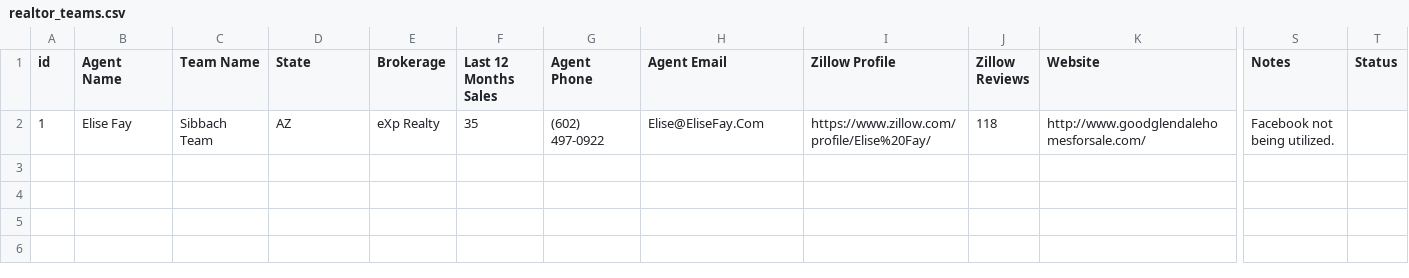
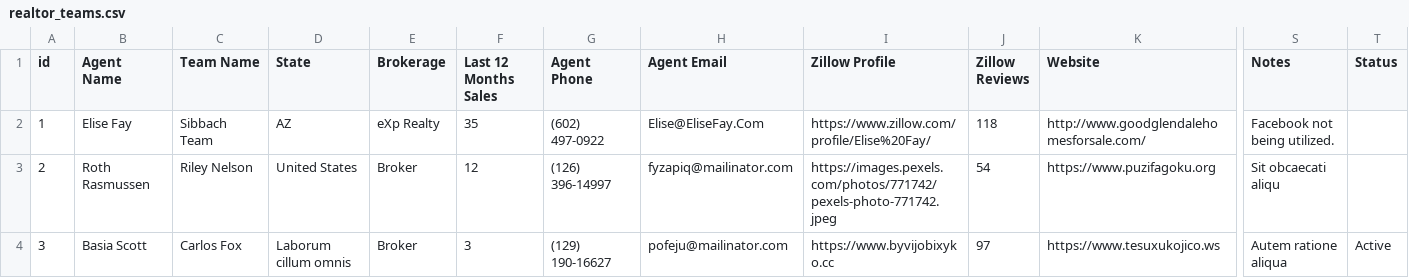
Before and after one commit to Project-ACLLC/realtor-leads, a CSV file: csvs/realtor_teams.csv, drawn as a sheet; only a part is shown, gaps mark what is left out; rows hold the shown columns only; the diff names each change by its address in the sheet, - before the commit and + after, or states it on an @@ line.

```diff
--- a/csvs/realtor_teams.csv
+++ b/csvs/realtor_teams.csv
+row 3: 2 | Roth Rasmussen | Riley Nelson | United States | Broker | 12 | (126) 396-14997 | fyzapiq@mailinator.com | https://images.pexels.com/photos/771742/pexels-photo-771742.jpeg | 54 | https://www.puzifagoku.org | Sit obcaecati aliqu
+row 4: 3 | Basia Scott | Carlos Fox | Laborum cillum omnis | Broker | 3 | (129) 190-16627 | pofeju@mailinator.com | https://www.byvijobixyko.cc | 97 | https://www.tesuxukojico.ws | Autem ratione aliqua | Active
```
Also changed, not shown: 3 other files.
